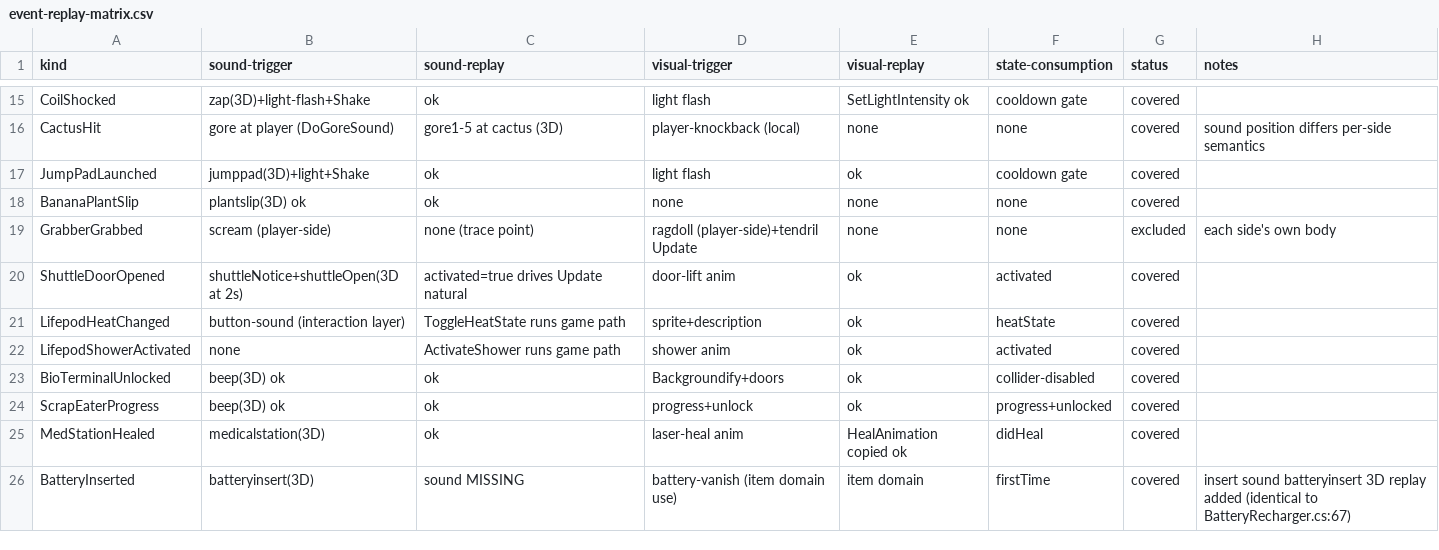
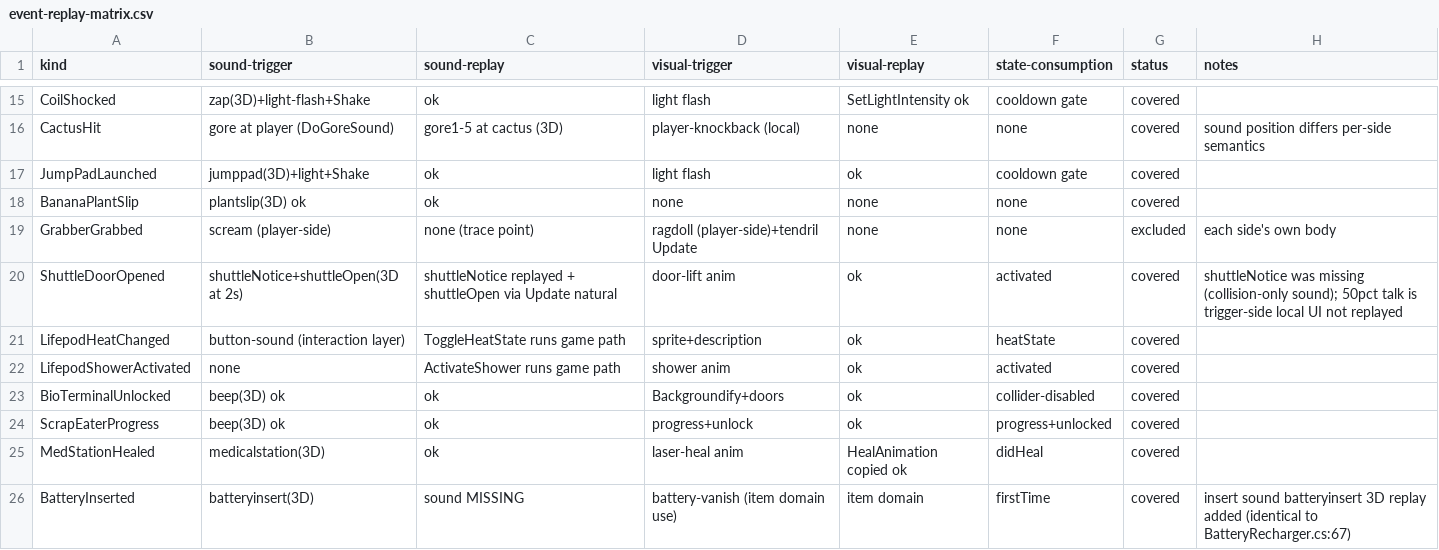
Before and after one commit to XeronOwO/Casualties-Unknown-Online, a CSV file: docs/event-replay-matrix.csv, drawn as a sheet; only a part is shown, gaps mark what is left out.

Commit message:
fix(traps): shuttle-door replay adds the trigger sound (shuttleNotice, ShuttleStartOpen.cs:53 - the collision-only sound the peers never heard); moving sound (shuttleOpen) already rode the door's own Update; the 50% talk stays trigger-side local UI

```diff
--- a/docs/event-replay-matrix.csv
+++ b/docs/event-replay-matrix.csv
@@ -19,3 +19,3 @@ BananaPlantSlip,plantslip(3D) ok,ok,none,none,none,covered,
 GrabberGrabbed,scream (player-side),none (trace point),ragdoll (player-side)+tendril Update,none,none,excluded,each side's own body
-ShuttleDoorOpened,shuttleNotice+shuttleOpen(3D at 2s),activated=true drives Update natural,door-lift anim,ok,activated,covered,
+ShuttleDoorOpened,shuttleNotice+shuttleOpen(3D at 2s),shuttleNotice replayed + shuttleOpen via Update natural,door-lift anim,ok,activated,covered,shuttleNotice was missing (collision-only sound); 50pct talk is trigger-side local UI not replayed
 LifepodHeatChanged,button-sound (interaction layer),ToggleHeatState runs game path,sprite+description,ok,heatState,covered,
```
Also changed, not shown: 1 other file.
